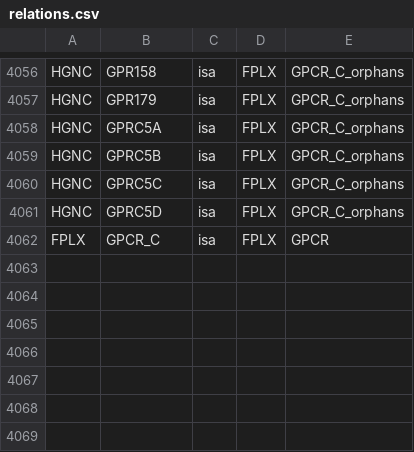
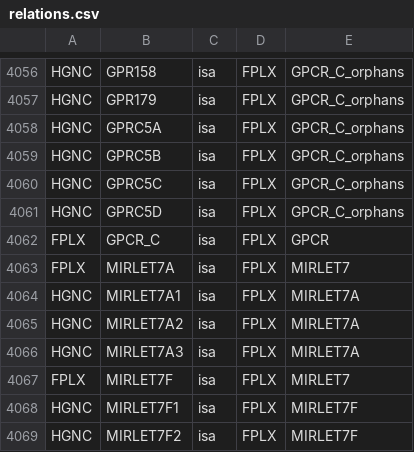
Before and after one commit to johnbachman/famplex, a CSV file: relations.csv, drawn as a sheet; only a part is shown, gaps mark what is left out.

Commit message:
Add isa relationshps
Still need to add MIRLET7 and reference to https://www.genenames.org/data/genegroup/#!/group/1697 and http://www.mirbase.org/summary.shtml?fam=MIPF0000002

```diff
--- a/relations.csv
+++ b/relations.csv
@@ -4062 +4062,8 @@ HGNC,GPRC5D,isa,FPLX,GPCR_C_orphans
 FPLX,GPCR_C,isa,FPLX,GPCR
+FPLX,MIRLET7A,isa,FPLX,MIRLET7
+HGNC,MIRLET7A1,isa,FPLX,MIRLET7A
+HGNC,MIRLET7A2,isa,FPLX,MIRLET7A
+HGNC,MIRLET7A3,isa,FPLX,MIRLET7A
+FPLX,MIRLET7F,isa,FPLX,MIRLET7
+HGNC,MIRLET7F1,isa,FPLX,MIRLET7F
+HGNC,MIRLET7F2,isa,FPLX,MIRLET7F
```
